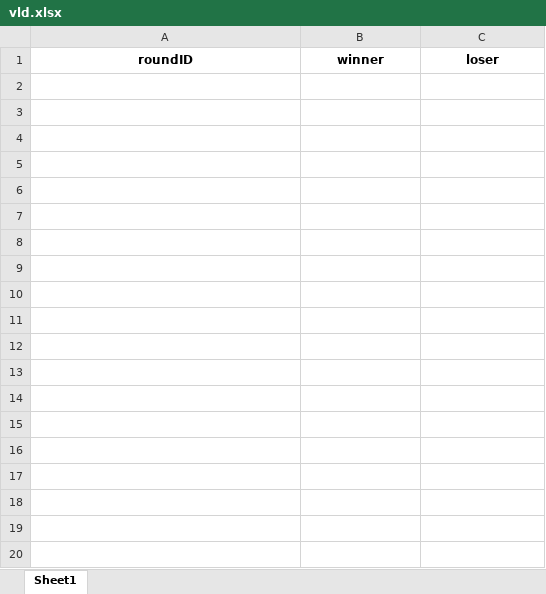
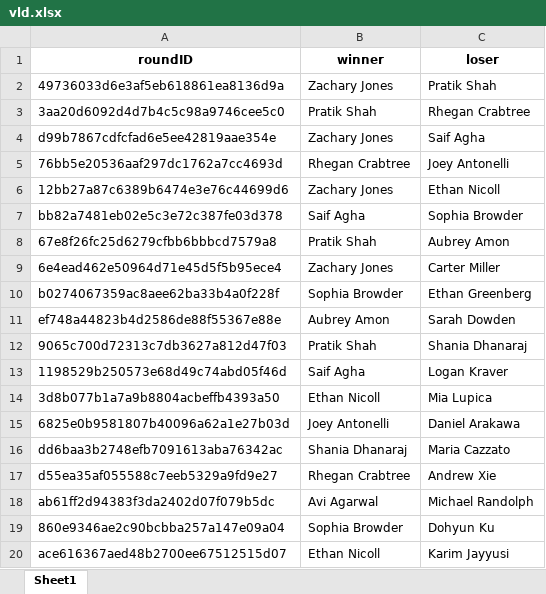
Before and after one commit to ragrwal1/tabroomgetroundswithwinner, an Excel workbook: vld.xlsx, sheet Sheet1, drawn as a sheet; only a part is shown; values as stored, in another font and other column widths than the file's, no borders; the diff covers the shown part only; the diff names each change by its address in the sheet, - before the commit and + after, or states it on an @@ line.

```diff
--- a/vld.xlsx (sheet Sheet1)
+++ b/vld.xlsx (sheet Sheet1)
+row 2: 49736033d6e3af5eb618861ea8136d9a | Zachary Jones | Pratik Shah
+row 3: 3aa20d6092d4d7b4c5c98a9746cee5c0 | Pratik Shah | Rhegan Crabtree
+row 4: d99b7867cdfcfad6e5ee42819aae354e | Zachary Jones | Saif Agha
+row 5: 76bb5e20536aaf297dc1762a7cc4693d | Rhegan Crabtree | Joey Antonelli
+row 6: 12bb27a87c6389b6474e3e76c44699d6 | Zachary Jones | Ethan Nicoll
+row 7: bb82a7481eb02e5c3e72c387fe03d378 | Saif Agha | Sophia Browder
+row 8: 67e8f26fc25d6279cfbb6bbbcd7579a8 | Pratik Shah | Aubrey Amon
+row 9: 6e4ead462e50964d71e45d5f5b95ece4 | Zachary Jones | Carter Miller
+row 10: b0274067359ac8aee62ba33b4a0f228f | Sophia Browder | Ethan Greenberg
+row 11: ef748a44823b4d2586de88f55367e88e | Aubrey Amon | Sarah Dowden
+row 12: 9065c700d72313c7db3627a812d47f03 | Pratik Shah | Shania Dhanaraj
+row 13: 1198529b250573e68d49c74abd05f46d | Saif Agha | Logan Kraver
+row 14: 3d8b077b1a7a9b8804acbeffb4393a50 | Ethan Nicoll | Mia Lupica
+row 15: 6825e0b9581807b40096a62a1e27b03d | Joey Antonelli | Daniel Arakawa
+row 16: dd6baa3b2748efb7091613aba76342ac | Shania Dhanaraj | Maria Cazzato
+row 17: d55ea35af055588c7eeb5329a9fd9e27 | Rhegan Crabtree | Andrew Xie
+row 18: ab61ff2d94383f3da2402d07f079b5dc | Avi Agarwal | Michael Randolph
+row 19: 860e9346ae2c90bcbba257a147e09a04 | Sophia Browder | Dohyun Ku
+row 20: ace616367aed48b2700ee67512515d07 | Ethan Nicoll | Karim Jayyusi
```
Also changed, not shown: 195 added rows elsewhere in this sheet, ncx.xlsx, nld.xlsx, 4 other files.
